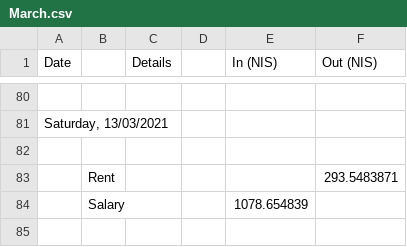
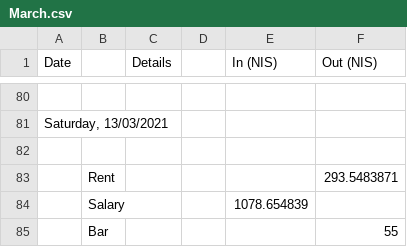
Before and after one commit to ItamarShmelo/YourMoneyOrYourLife, a CSV file: Step2/Step2B/March.csv, drawn as a sheet; only a part is shown, gaps mark what is left out; the diff names each change by its address in the sheet, - before the commit and + after, or states it on an @@ line.

Commit message:
finished adding last week

```diff
--- a/Step2/Step2B/March.csv
+++ b/Step2/Step2B/March.csv
+row 85:  | Bar |  |  |  | 55
```
